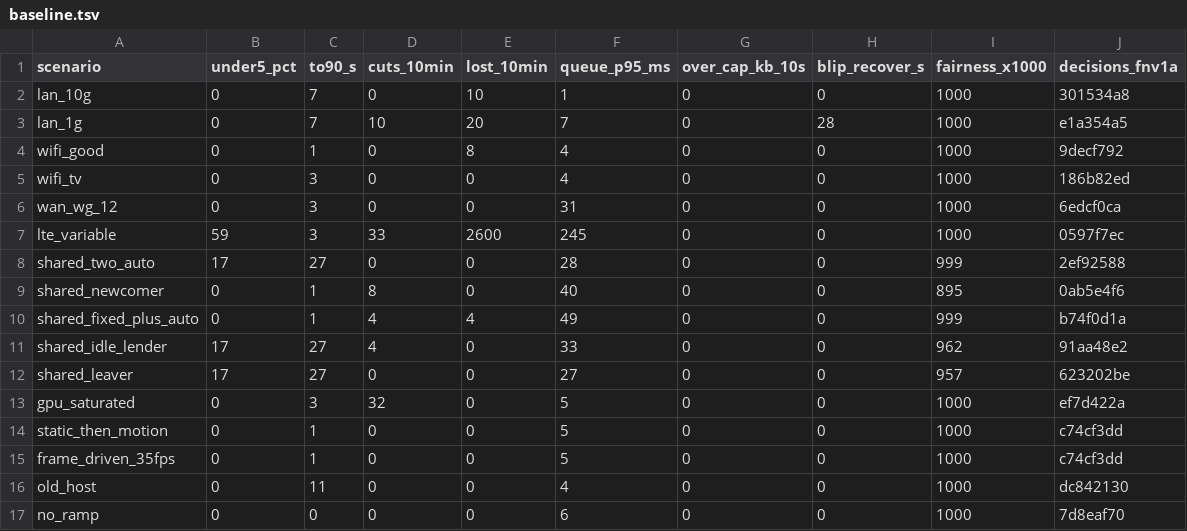
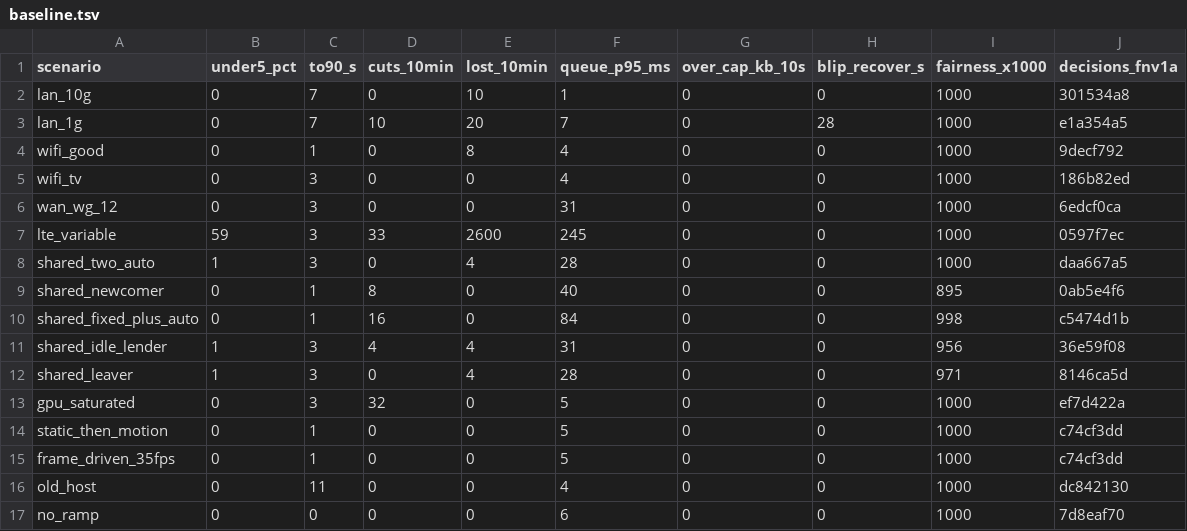
Before and after one commit to aditi-ab/punktfunk-rpi5, a TSV file: crates/punktfunk-core/src/abr/sim/baseline.tsv, drawn as a sheet; only a part is shown.

Commit message:
fix(core/abr): leave the window a stream started in out of the path
The window a session's video starts in is short of what left the host by
everything still queued and in flight when the client closed it: 6.3 % of
4 726 kbps on shared_two_auto's first video window, against the sixteenth
that reads as the path refusing bytes. The group was divided on that, and
half of one starting pipeline is a ceiling only the lift clock can raise.

Each parent reads the same window at 3.6 % and 5.3 %. Per-shard loss and a
delivery figure taken from the client's own report boundary together put it
over, so the rule is the one the shortfall needed anyway: a session says
nothing about the path until it has put the floor rate through for two
windows running, which its share window already knows.

shared_two_auto 17 % under 5 Mbps / 27 s to 90 % -> 1 % / 3 s, likewise
shared_idle_lender and shared_leaver; shared_fixed_plus_auto's lost frames
4 -> 0, cuts 4 -> 16, queue p95 49 -> 84 ms. No single-session row moves: a
group of one never reaches this.

```diff
--- a/crates/punktfunk-core/src/abr/sim/baseline.tsv
+++ b/crates/punktfunk-core/src/abr/sim/baseline.tsv
@@ -7,7 +7,7 @@ wan_wg_12	0	3	0	0	31	0	0	1000	6edcf0ca
 lte_variable	59	3	33	2600	245	0	0	1000	0597f7ec
-shared_two_auto	17	27	0	0	28	0	0	999	2ef92588
+shared_two_auto	1	3	0	4	28	0	0	1000	daa667a5
 shared_newcomer	0	1	8	0	40	0	0	895	0ab5e4f6
-shared_fixed_plus_auto	0	1	4	4	49	0	0	999	b74f0d1a
-shared_idle_lender	17	27	4	0	33	0	0	962	91aa48e2
-shared_leaver	17	27	0	0	27	0	0	957	623202be
+shared_fixed_plus_auto	0	1	16	0	84	0	0	998	c5474d1b
+shared_idle_lender	1	3	4	4	31	0	0	956	36e59f08
+shared_leaver	1	3	0	4	28	0	0	971	8146ca5d
 gpu_saturated	0	3	32	0	5	0	0	1000	ef7d422a
```
Also changed, not shown: 5 other files.
